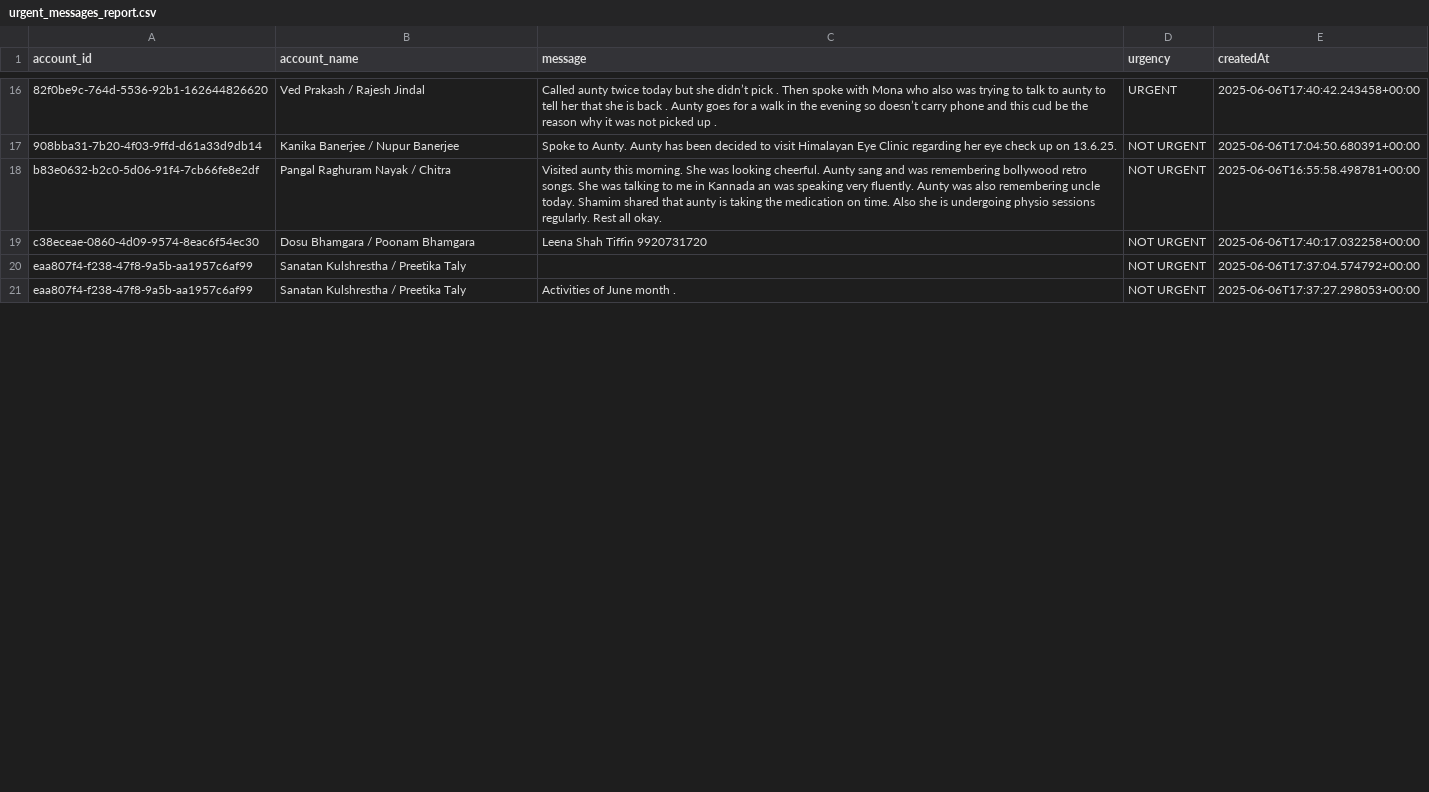
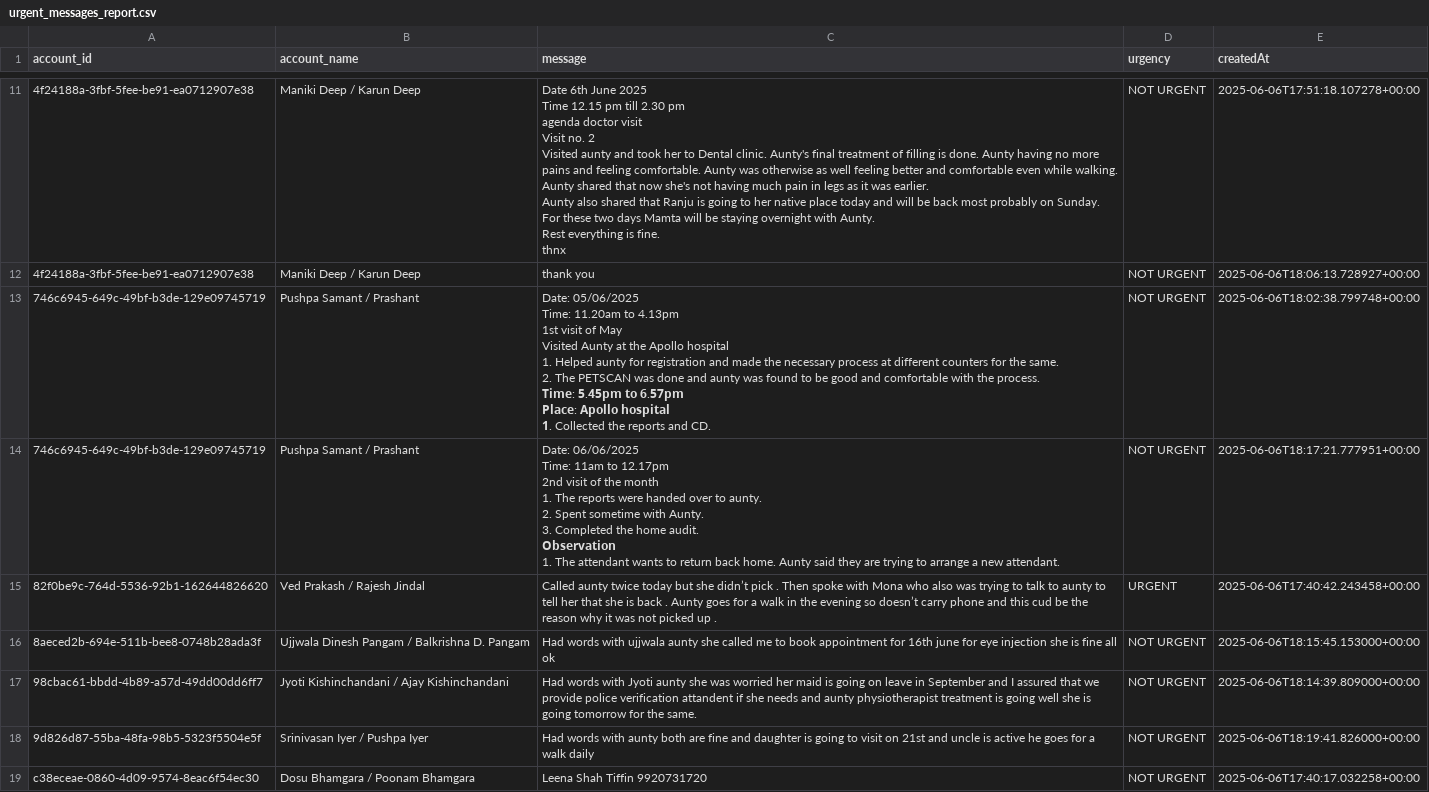
Before and after one commit to GOKULSINGHSHAH123/firebase, a CSV file: urgent_messages_report.csv, drawn as a sheet; only a part is shown, gaps mark what is left out; the shorter side is filled out with more unchanged rows; removed rows and columns are numbered as before the commit, all else as after; ↵ is a line break in a cell; the diff covers the shown part only; the diff names each change by its address in the sheet, - before the commit and + after, or states it on an @@ line.

```diff
--- a/urgent_messages_report.csv
+++ b/urgent_messages_report.csv
+row 11: 4f24188a-3fbf-5fee-be91-ea0712907e38 | Maniki Deep / Karun Deep | Date 6th June 2025 ↵ Time 12.15 pm till 2.30 pm ↵ agenda doctor visit ↵ Visit no. 2 ↵ Visited aunty and took her to Dental clinic. Aunty's final treatment of filling is done. Aunty having no more pains and feeling comfortable. Aunty was otherwise as well feeling better and comfortable even while walking. Aunty shared that now she's not having much pain in legs as it was earlier. ↵ Aunty also shared that Ranju is going to her native place today and will be back most probably on Sunday. For these two days Mamta will be staying overnight with Aunty. ↵ Rest everything is fine. ↵ thnx | NOT URGENT | 2025-06-06T17:51:18.107278+00:00
+row 12: 4f24188a-3fbf-5fee-be91-ea0712907e38 | Maniki Deep / Karun Deep | thank you | NOT URGENT | 2025-06-06T18:06:13.728927+00:00
+row 13: 746c6945-649c-49bf-b3de-129e09745719 | Pushpa Samant / Prashant | Date: 05/06/2025 ↵ Time: 11.20am to 4.13pm ↵ 1st visit of May ↵ Visited Aunty at the Apollo hospital ↵ 1. Helped aunty for registration and made the necessary process at different counters for the same. ↵ 2. The PETSCAN was done and aunty was found to be good and comfortable with the process. ↵ 𝗧𝗶𝗺𝗲: 𝟱.𝟰𝟱𝗽𝗺 𝘁𝗼 𝟲.𝟱𝟳𝗽𝗺 ↵ 𝗣𝗹𝗮𝗰𝗲: 𝗔𝗽𝗼𝗹𝗹𝗼 𝗵𝗼𝘀𝗽𝗶𝘁𝗮𝗹 ↵ 𝟭. Collected the reports and CD. | NOT URGENT | 2025-06-06T18:02:38.799748+00:00
+row 14: 746c6945-649c-49bf-b3de-129e09745719 | Pushpa Samant / Prashant | Date: 06/06/2025 ↵ Time: 11am to 12.17pm ↵ 2nd visit of the month ↵ 1. The reports were handed over to aunty. ↵ 2. Spent sometime with Aunty. ↵ 3. Completed the home audit. ↵ 𝗢𝗯𝘀𝗲𝗿𝘃𝗮𝘁𝗶𝗼𝗻 ↵ 1. The attendant wants to return back home. Aunty said they are trying to arrange a new attendant. | NOT URGENT | 2025-06-06T18:17:21.777951+00:00
+row 16: 8aeced2b-694e-511b-bee8-0748b28ada3f | Ujjwala Dinesh Pangam / Balkrishna D. Pangam | Had words with ujjwala aunty she called me to book appointment for 16th june for eye injection she is fine all ok | NOT URGENT | 2025-06-06T18:15:45.153000+00:00
-A17 (account_id): 908bba31-7b20-4f03-9ffd-d61a33d9db14
+A17 (account_id): 98cbac61-bbdd-4b89-a57d-49dd00dd6ff7
-B17 (account_name): Kanika Banerjee / Nupur Banerjee
+B17 (account_name): Jyoti Kishinchandani / Ajay Kishinchandani
-C17 (message): Spoke to Aunty. Aunty has been decided to visit Himalayan Eye Clinic regarding her eye check up on 13.6.25.
+C17 (message): Had words with Jyoti aunty she was worried her maid is going on leave in September and I assured that we provide police verification attandent if she needs and aunty physiotherapist treatment is going well she is going tomorrow for the same.
-E17 (createdAt): 2025-06-06T17:04:50.680391+00:00
+E17 (createdAt): 2025-06-06T18:14:39.809000+00:00
-row 18: b83e0632-b2c0-5d06-91f4-7cb66fe8e2df | Pangal Raghuram Nayak / Chitra | Visited aunty this morning. She was looking cheerful. Aunty sang and was remembering bollywood retro songs. She was talking to me in Kannada an was speaking very fluently. Aunty was also remembering uncle today. Shamim shared that aunty is taking the medication on time. Also she is undergoing physio sessions regularly. Rest all okay. | NOT URGENT | 2025-06-06T16:55:58.498781+00:00
+row 18: 9d826d87-55ba-48fa-98b5-5323f5504e5f | Srinivasan Iyer / Pushpa Iyer | Had words with aunty both are fine and daughter is going to visit on 21st and uncle is active he goes for a walk daily | NOT URGENT | 2025-06-06T18:19:41.826000+00:00
```
Also changed, not shown: 8 added rows, 12 removed rows and 10 edited cells elsewhere in this file.
